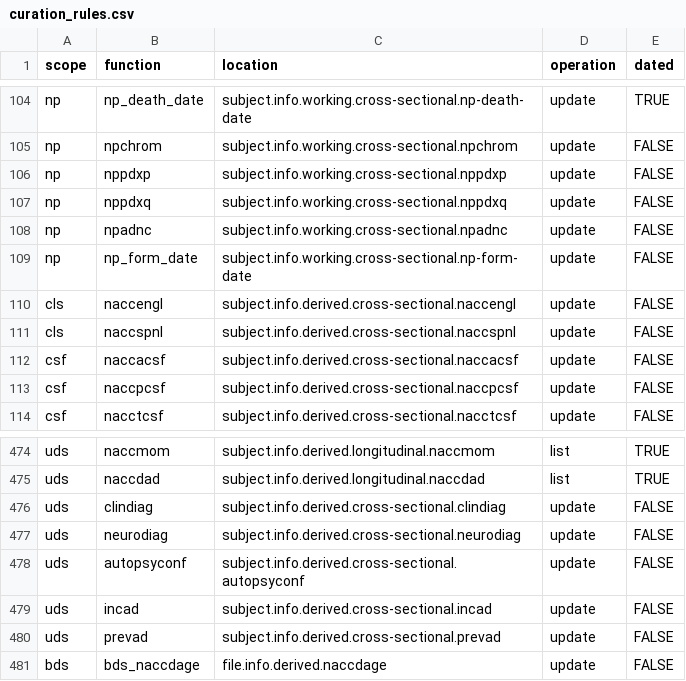
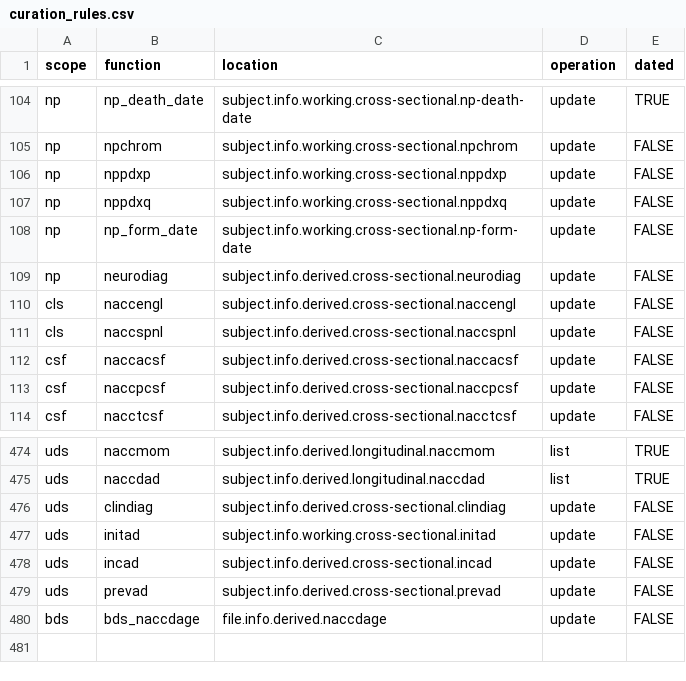
Before and after one commit to naccdata/nacc-attribute-deriver, a CSV file: nacc_attribute_deriver/config/curation_rules.csv, drawn as a sheet; only a part is shown, gaps mark what is left out.

```diff
--- a/nacc_attribute_deriver/config/curation_rules.csv
+++ b/nacc_attribute_deriver/config/curation_rules.csv
@@ -107,4 +107,4 @@ np,nppdxp,subject.info.working.cross-sectional.nppdxp,update,FALSE
 np,nppdxq,subject.info.working.cross-sectional.nppdxq,update,FALSE
-np,npadnc,subject.info.working.cross-sectional.npadnc,update,FALSE
 np,np_form_date,subject.info.working.cross-sectional.np-form-date,update,FALSE
+np,neurodiag,subject.info.derived.cross-sectional.neurodiag,update,FALSE
 cls,naccengl,subject.info.derived.cross-sectional.naccengl,update,FALSE
@@ -476,4 +476,3 @@ uds,naccdad,subject.info.derived.longitudinal.naccdad,list,TRUE
 uds,clindiag,subject.info.derived.cross-sectional.clindiag,update,FALSE
-uds,neurodiag,subject.info.derived.cross-sectional.neurodiag,update,FALSE
-uds,autopsyconf,subject.info.derived.cross-sectional.autopsyconf,update,FALSE
+uds,initad,subject.info.working.cross-sectional.initad,update,FALSE
 uds,incad,subject.info.derived.cross-sectional.incad,update,FALSE
```
Also changed, not shown: nacc_attribute_deriver/config/subject_missingness.csv, 11 other files.
